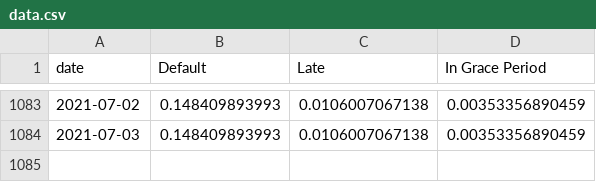
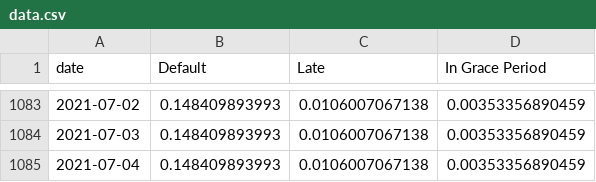
Before and after one commit to mshadish/lendingclub, a CSV file: data.csv, drawn as a sheet; only a part is shown, gaps mark what is left out; the diff names each change by its address in the sheet, - before the commit and + after, or states it on an @@ line.

Commit message:
Data update Sun Jul  4 19:10:35 PDT 2021

```diff
--- a/data.csv
+++ b/data.csv
+row 1085: 2021-07-04 | 0.148409893993 | 0.0106007067138 | 0.00353356890459
```
